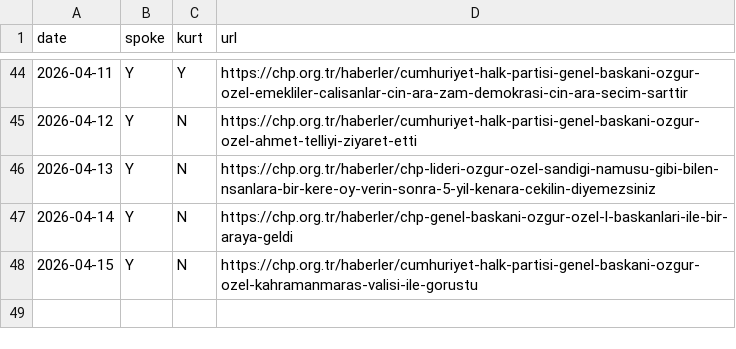
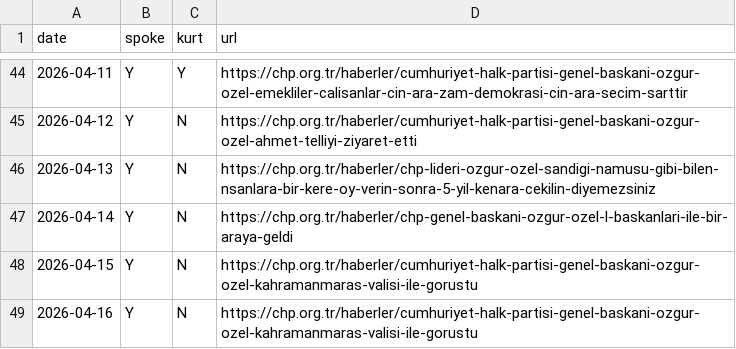
Before and after one commit to ayberkyagiz/ozelkurtdedimi, a CSV file: history.csv, drawn as a sheet; only a part is shown, gaps mark what is left out; the diff names each change by its address in the sheet, - before the commit and + after, or states it on an @@ line.

```diff
--- a/history.csv
+++ b/history.csv
+row 49: 2026-04-16 | Y | N | https://chp.org.tr/haberler/cumhuriyet-halk-partisi-genel-baskani-ozgur-ozel-kahramanmaras-valisi-ile-gorustu
```
Also changed, not shown: 1 other file.
